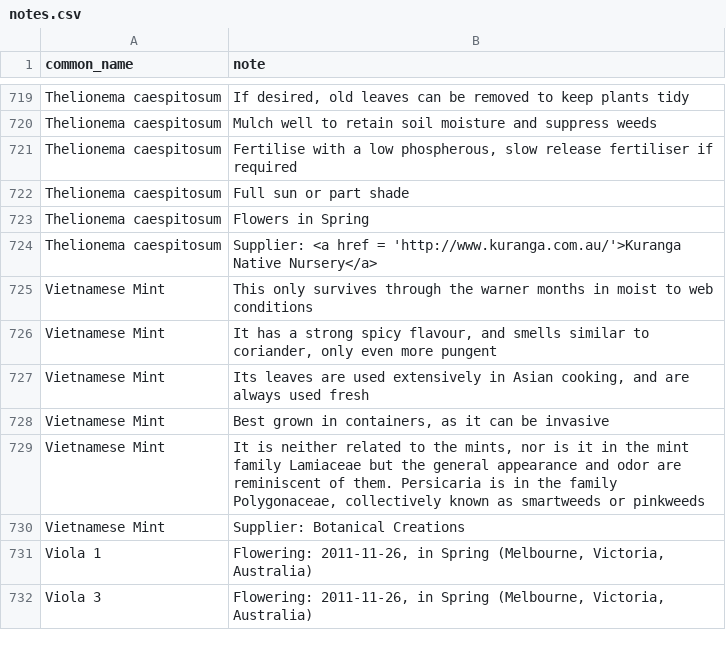
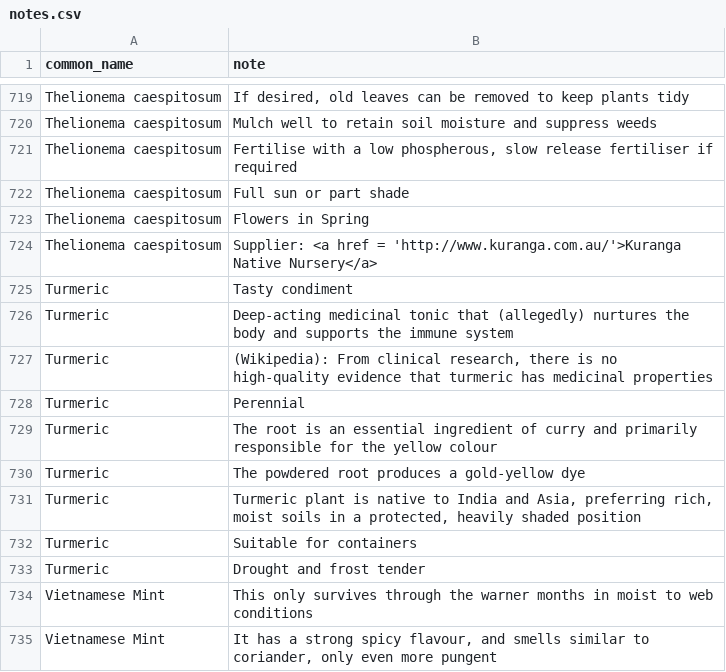
Before and after one commit to ronsavage/WWW-Garden-Design, a CSV file: data/notes.csv, drawn as a sheet; only a part is shown, gaps mark what is left out; the shorter side is filled out with more unchanged rows; the diff names each change by its address in the sheet, - before the commit and + after, or states it on an @@ line.

Commit message:
Add pix for Mugwort and data for Turmeric

```diff
--- a/data/notes.csv
+++ b/data/notes.csv
+row 725: Turmeric | Tasty condiment
+row 726: Turmeric | Deep-acting medicinal tonic that (allegedly) nurtures the body and supports the immune system
+row 727: Turmeric | (Wikipedia): From clinical research, there is no high-quality evidence that turmeric has medicinal properties
+row 728: Turmeric | Perennial
+row 729: Turmeric | The root is an essential ingredient of curry and primarily responsible for the yellow colour
+row 730: Turmeric | The powdered root produces a gold-yellow dye
+row 731: Turmeric | Turmeric plant is native to India and Asia, preferring rich, moist soils in a protected, heavily shaded position
+row 732: Turmeric | Suitable for containers
+row 733: Turmeric | Drought and frost tender
```
Also changed, not shown: data/flowers.csv, data/images.csv.
